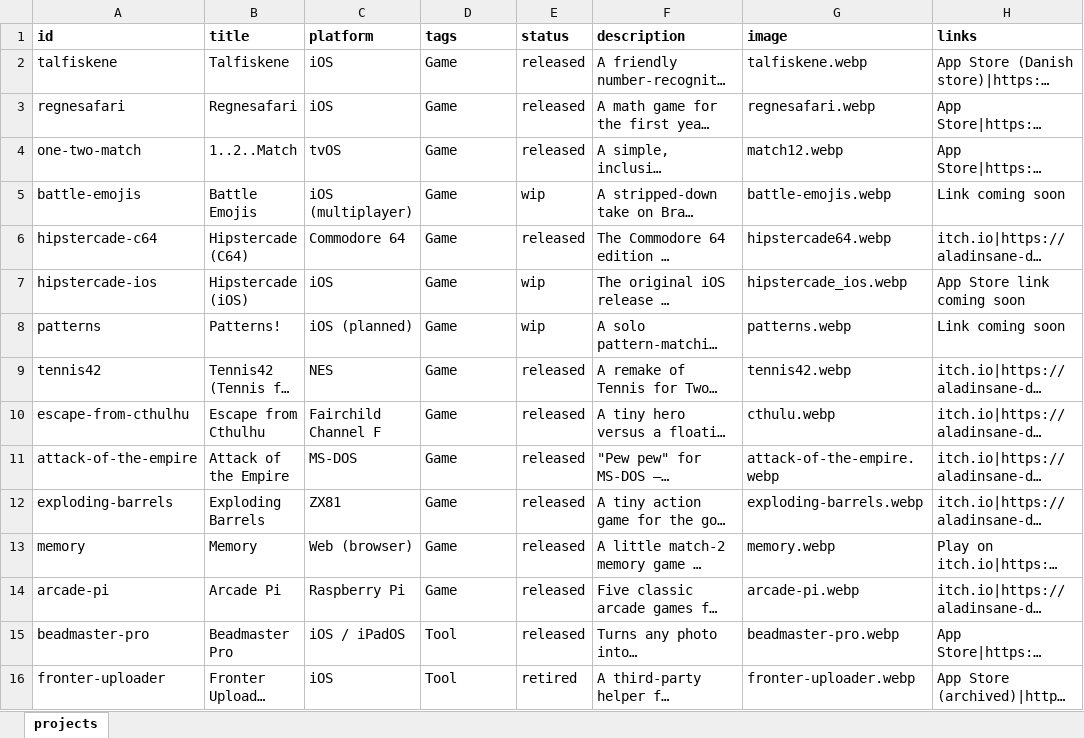
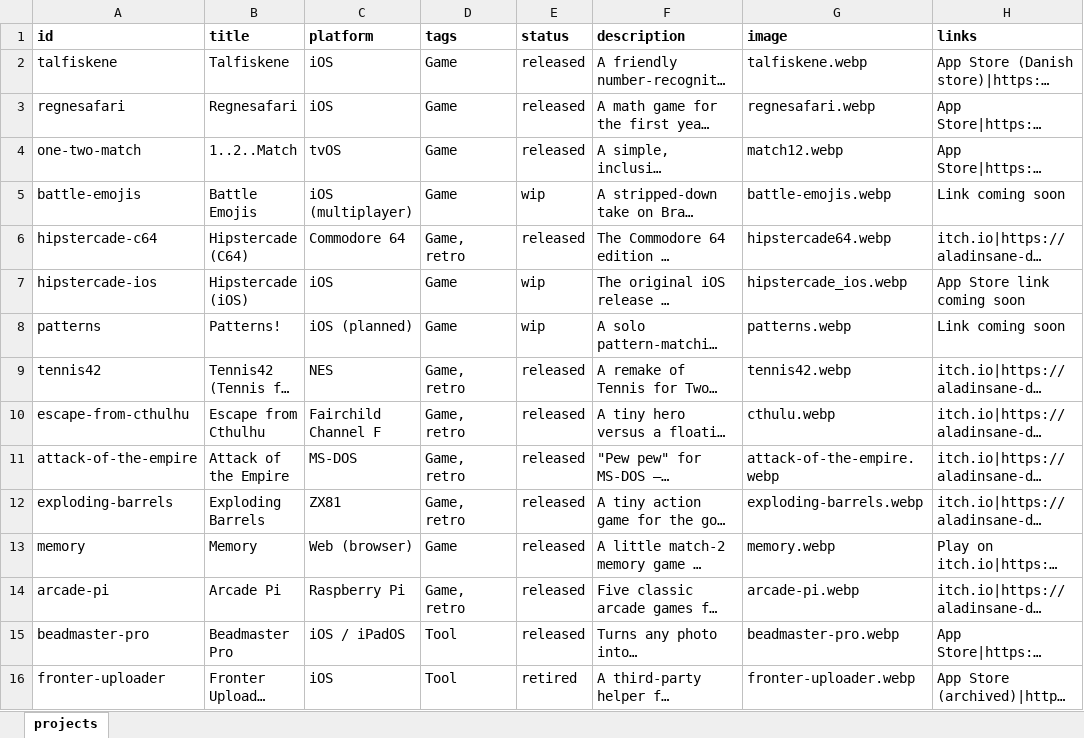
Before and after one commit to general-ackbar/portfolio, an Excel workbook: scripts/projects.xlsx, sheet projects, drawn as a sheet; only a part is shown; long unchanged cells end in …; values as stored, in another font and other column widths than the file's, no borders; the diff covers the shown part only; the diff names each change by its address in the sheet, - before the commit and + after, or states it on an @@ line.

Commit message:
forgot project-file

```diff
--- a/scripts/projects.xlsx (sheet projects)
+++ b/scripts/projects.xlsx (sheet projects)
-D6 (tags): Game
+D6 (tags): Game, retro
-D9:D12 (tags): Game
+D9:D12 (tags): Game, retro
-D14 (tags): Game
+D14 (tags): Game, retro
```
Also changed, not shown: 21 edited cells elsewhere in this sheet, 1 other file.
